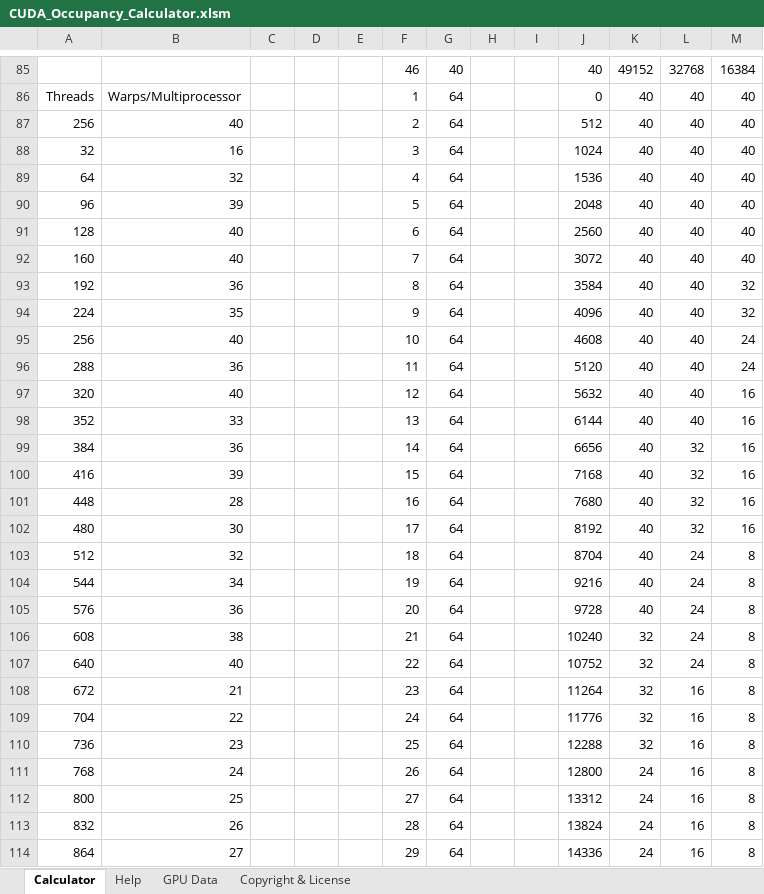
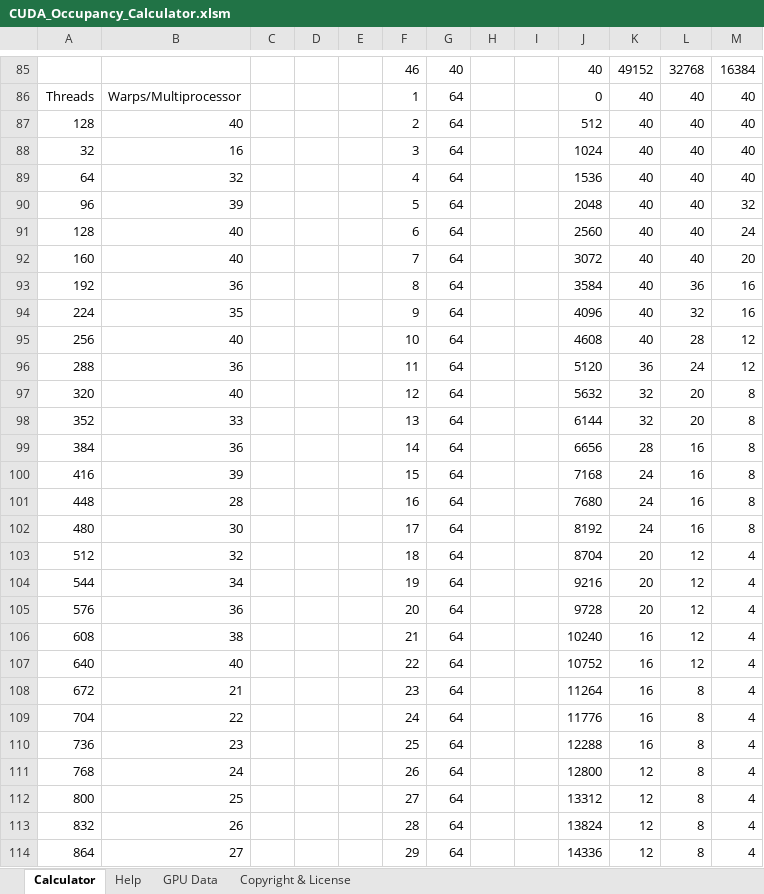
Before and after one commit to PCampi/n-body-cuda-naive, an Excel workbook: CUDA_Occupancy_Calculator.xlsm, sheet Calculator, drawn as a sheet; only a part is shown, gaps mark what is left out; values as stored, in another font and other column widths than the file's, no borders; charts and pictures and conditional formats not drawn; the diff covers the shown part only; the diff names each change by its address in the sheet, - before the commit and + after, or states it on an @@ line.

```diff
--- a/CUDA_Occupancy_Calculator.xlsm (sheet Calculator)
+++ b/CUDA_Occupancy_Calculator.xlsm (sheet Calculator)
-A87: 256
+A87: 128
-M90: 40
+M90: 32
-M91: 40
+M91: 24
-M92: 40
+M92: 20
-L93: 40
+L93: 36
-M93:M94: 32
+M93:M94: 16
-L94: 40
+L94: 32
-L95: 40
+L95: 28
-M95:M96: 24
+M95:M96: 12
-K96: 40
+K96: 36
-L96: 40
+L96: 24
-K97:K98: 40
+K97:K98: 32
-L97:L98: 40
+L97:L98: 20
-M97:M102: 16
+M97:M102: 8
-K99: 40
+K99: 28
-L99:L102: 32
+L99:L102: 16
-K100:K102: 40
+K100:K102: 24
-K103:K105: 40
+K103:K105: 20
-L103:L107: 24
+L103:L107: 12
-M103:M114: 8
+M103:M114: 4
-K106:K110: 32
+K106:K110: 16
-L108:L114: 16
+L108:L114: 8
-K111:K114: 24
+K111:K114: 12
```
Also changed, not shown: 191 edited cells elsewhere in this sheet, charts or pictures, 21 other files.
